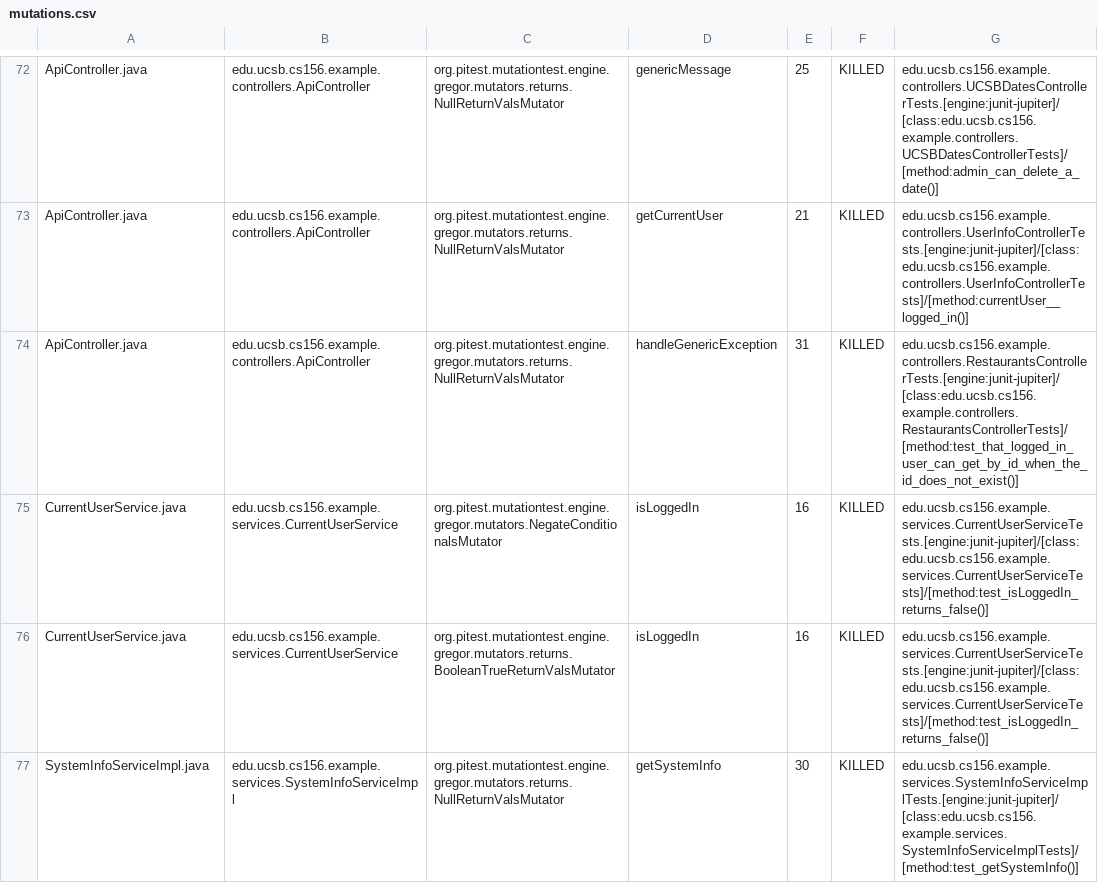
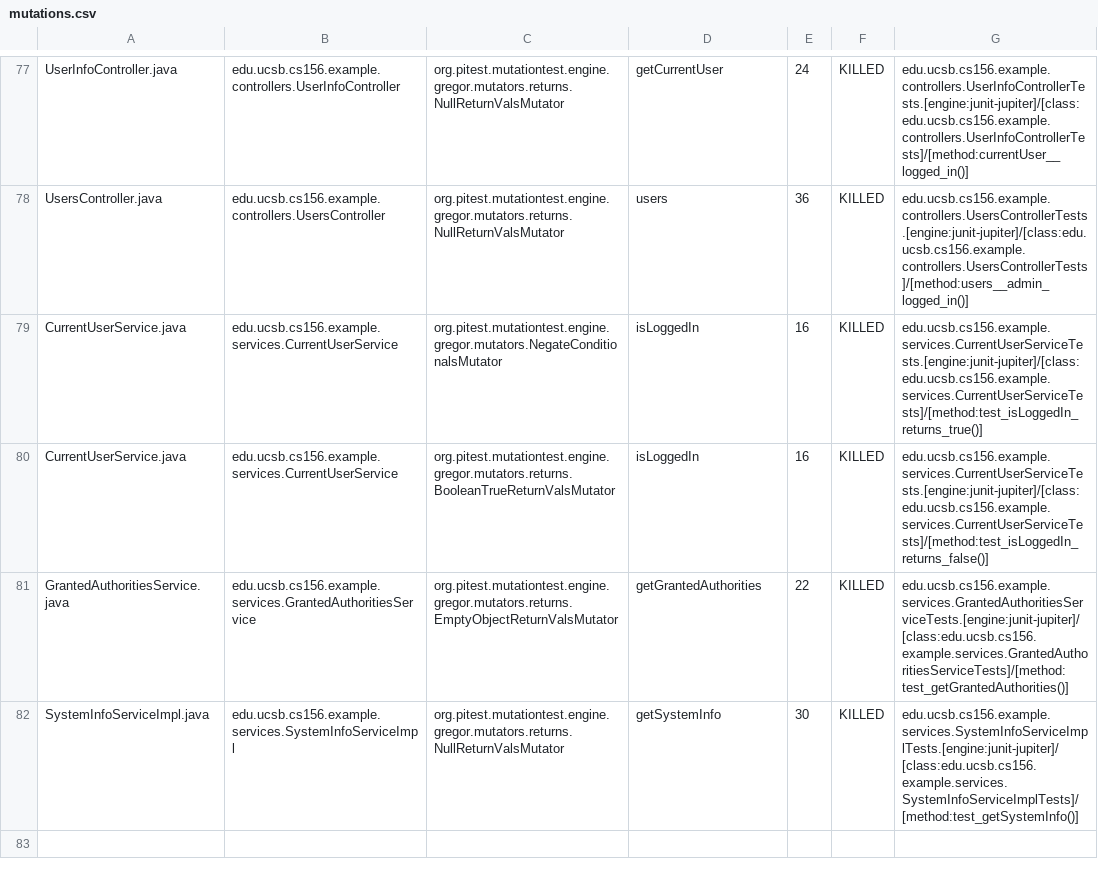
Before and after one commit to ucsb-cs156-w24/team03-w24-4pm-3, a CSV file: prs/78/pitest/mutations.csv, drawn as a sheet; only a part is shown, gaps mark what is left out; addresses are those after the commit; the diff covers the shown part only; the diff names each change by its address in the sheet, - before the commit and + after, or states it on an @@ line.

Commit message:
Deploying to gh-pages from @ ucsb-cs156-w24/team03-w24-4pm-3@357d87c9b360a40d116dc9979a4d650c7f943982 🚀

```diff
--- a/prs/78/pitest/mutations.csv
+++ b/prs/78/pitest/mutations.csv
-A77: ApiController.java
+A77: UserInfoController.java
-B77: edu.ucsb.cs156.example.controllers.ApiController
+B77: edu.ucsb.cs156.example.controllers.UserInfoController
-D77: genericMessage
+D77: getCurrentUser
-E77: 25
+E77: 24
-G77: edu.ucsb.cs156.example.controllers.UCSBDatesControllerTests.[engine:junit-jupiter]/[class:edu.ucsb.cs156.example.controllers.UCSBDatesControllerTests]/[method:admin_can_delete_a_date()]
+G77: edu.ucsb.cs156.example.controllers.UserInfoControllerTests.[engine:junit-jupiter]/[class:edu.ucsb.cs156.example.controllers.UserInfoControllerTests]/[method:currentUser__logged_in()]
@@ row 73 moved to row 2: ApiController.java @@
-A78: ApiController.java
+A78: UsersController.java
-B78: edu.ucsb.cs156.example.controllers.ApiController
+B78: edu.ucsb.cs156.example.controllers.UsersController
-D78: handleGenericException
+D78: users
-E78: 31
+E78: 36
-G78: edu.ucsb.cs156.example.controllers.RestaurantsControllerTests.[engine:junit-jupiter]/[class:edu.ucsb.cs156.example.controllers.RestaurantsControllerTests]/[method:test_that_logged_in_user_can_get_by_id_when_the_id_does_not_exist()]
+G78: edu.ucsb.cs156.example.controllers.UsersControllerTests.[engine:junit-jupiter]/[class:edu.ucsb.cs156.example.controllers.UsersControllerTests]/[method:users__admin_logged_in()]
-G79: edu.ucsb.cs156.example.services.CurrentUserServiceTests.[engine:junit-jupiter]/[class:edu.ucsb.cs156.example.services.CurrentUserServiceTests]/[method:test_isLoggedIn_returns_false()]
+G79: edu.ucsb.cs156.example.services.CurrentUserServiceTests.[engine:junit-jupiter]/[class:edu.ucsb.cs156.example.services.CurrentUserServiceTests]/[method:test_isLoggedIn_returns_true()]
```
Also changed, not shown: 2 added rows, 2 removed rows and 51 moved rows elsewhere in this file, 13 other files.
